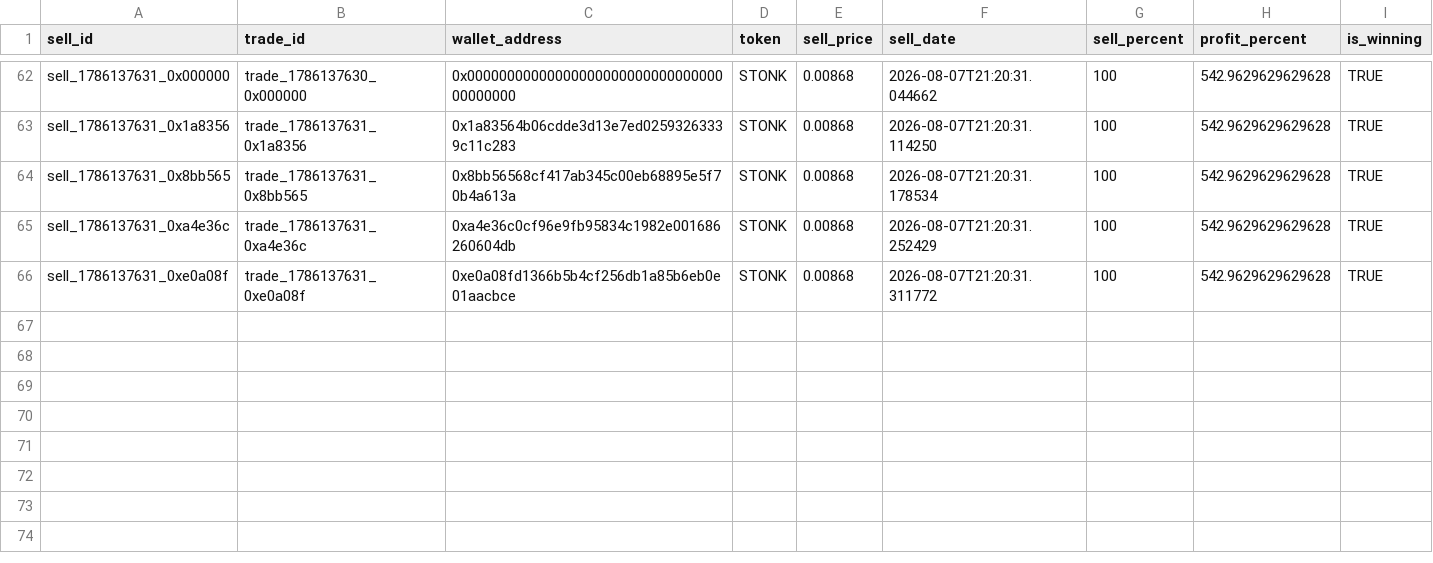
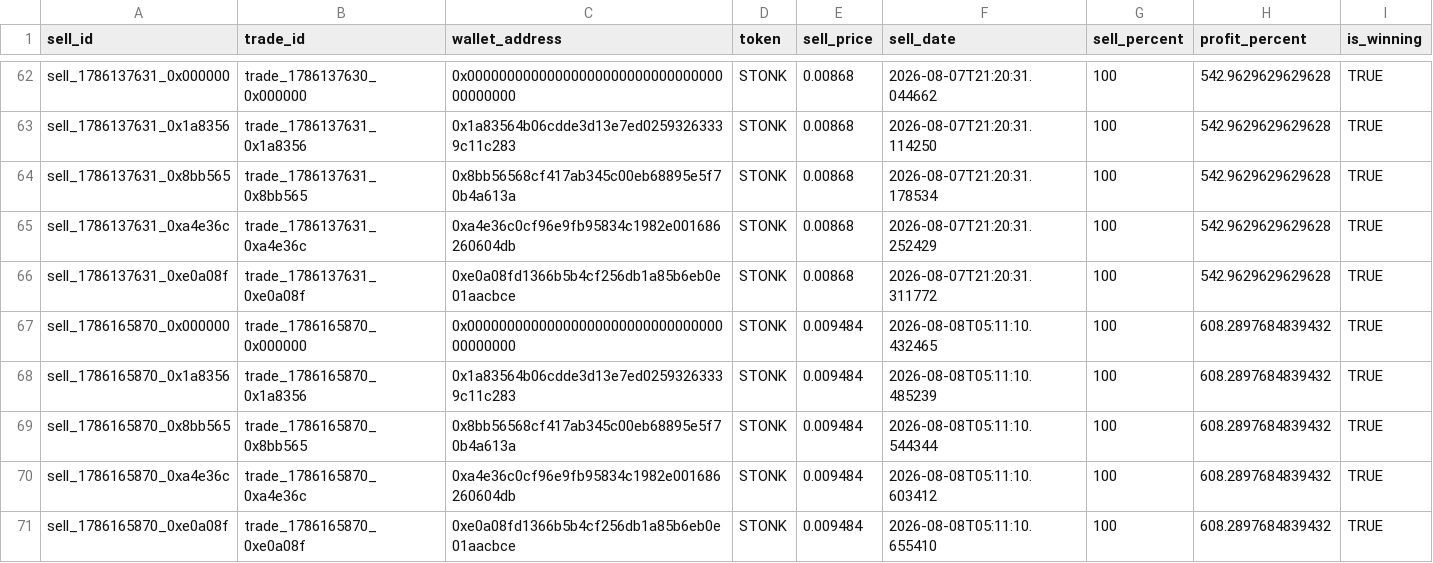
Before and after one commit to khosroabadi-m/Smart-Whale-Tracker, a CSV file: data/sells.csv, drawn as a sheet; only a part is shown, gaps mark what is left out; rows hold the shown columns only; the diff names each change by its address in the sheet, - before the commit and + after, or states it on an @@ line.

```diff
--- a/data/sells.csv
+++ b/data/sells.csv
+row 67: sell_1786165870_0x000000 | trade_1786165870_0x000000 | 0x0000000000000000000000000000000000000000 | STONK | 0.009484 | 2026-08-08T05:11:10.432465 | 100 | 608.2897684839432 | TRUE
+row 68: sell_1786165870_0x1a8356 | trade_1786165870_0x1a8356 | 0x1a83564b06cdde3d13e7ed02593263339c11c283 | STONK | 0.009484 | 2026-08-08T05:11:10.485239 | 100 | 608.2897684839432 | TRUE
+row 69: sell_1786165870_0x8bb565 | trade_1786165870_0x8bb565 | 0x8bb56568cf417ab345c00eb68895e5f70b4a613a | STONK | 0.009484 | 2026-08-08T05:11:10.544344 | 100 | 608.2897684839432 | TRUE
+row 70: sell_1786165870_0xa4e36c | trade_1786165870_0xa4e36c | 0xa4e36c0cf96e9fb95834c1982e001686260604db | STONK | 0.009484 | 2026-08-08T05:11:10.603412 | 100 | 608.2897684839432 | TRUE
+row 71: sell_1786165870_0xe0a08f | trade_1786165870_0xe0a08f | 0xe0a08fd1366b5b4cf256db1a85b6eb0e01aacbce | STONK | 0.009484 | 2026-08-08T05:11:10.655410 | 100 | 608.2897684839432 | TRUE
```
Also changed, not shown: data/trades.csv, data/wallets.csv.
